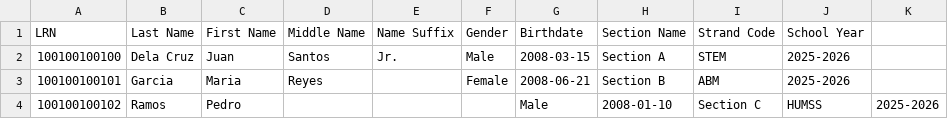
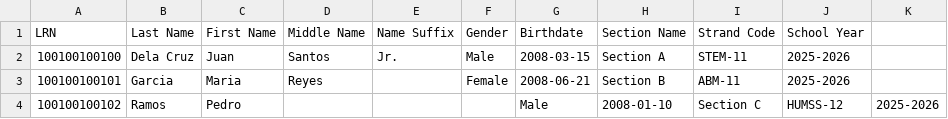
Before and after one commit to CyPh3r-Web/STEPS, a CSV file: students/templates/student_import_template.csv, drawn as a sheet.

```diff
--- a/students/templates/student_import_template.csv
+++ b/students/templates/student_import_template.csv
@@ -1,4 +1,4 @@
 LRN,Last Name,First Name,Middle Name,Name Suffix,Gender,Birthdate,Section Name,Strand Code,School Year
-100100100100,Dela Cruz,Juan,Santos,Jr.,Male,2008-03-15,Section A,STEM,2025-2026
-100100100101,Garcia,Maria,Reyes,,Female,2008-06-21,Section B,ABM,2025-2026
-100100100102,Ramos,Pedro,,,,Male,2008-01-10,Section C,HUMSS,2025-2026
+100100100100,Dela Cruz,Juan,Santos,Jr.,Male,2008-03-15,Section A,STEM-11,2025-2026
+100100100101,Garcia,Maria,Reyes,,Female,2008-06-21,Section B,ABM-11,2025-2026
+100100100102,Ramos,Pedro,,,,Male,2008-01-10,Section C,HUMSS-12,2025-2026
```
Also changed, not shown: 11 other files.
